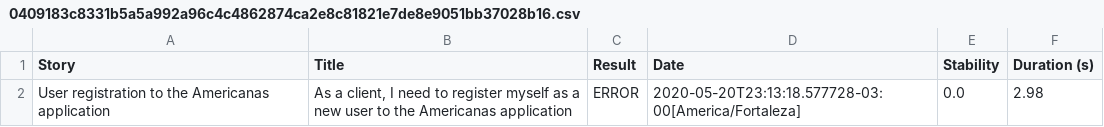
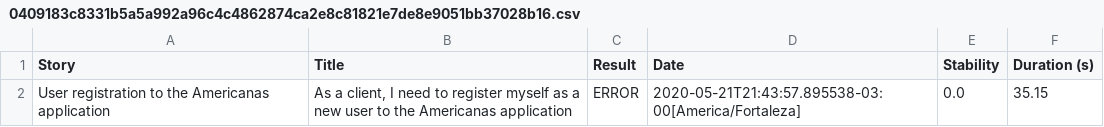
Before and after one commit to developercmatos/AmericanasTestAutomationSerenity, a CSV file: target/site/serenity/0409183c8331b5a5a992a96c4c4862874ca2e8c81821e7de8e9051bb37028b16.csv, drawn as a sheet.

```diff
--- a/target/site/serenity/0409183c8331b5a5a992a96c4c4862874ca2e8c81821e7de8e9051bb37028b16.csv
+++ b/target/site/serenity/0409183c8331b5a5a992a96c4c4862874ca2e8c81821e7de8e9051bb37028b16.csv
@@ -1,2 +1,2 @@
 "Story","Title","Result","Date","Stability","Duration (s)"
-"User registration to the Americanas application","As a client,  I need to register myself as a new user to the Americanas application","ERROR","2020-05-20T23:13:18.577728-03:00[America/Fortaleza]","0.0","2.98"
+"User registration to the Americanas application","As a client,  I need to register myself as a new user to the Americanas application","ERROR","2020-05-21T21:43:57.895538-03:00[America/Fortaleza]","0.0","35.15"
```
Also changed, not shown: target/site/serenity/091146fbf2eaf7689c1db01e45d56462fbecca3d99d0f40cc897aa7fb7b36015.csv, target/site/serenity/649345898828a480a43144da8823415c999f130cdfc1b1c198aa7e8229468e27.csv, 53 other files.
